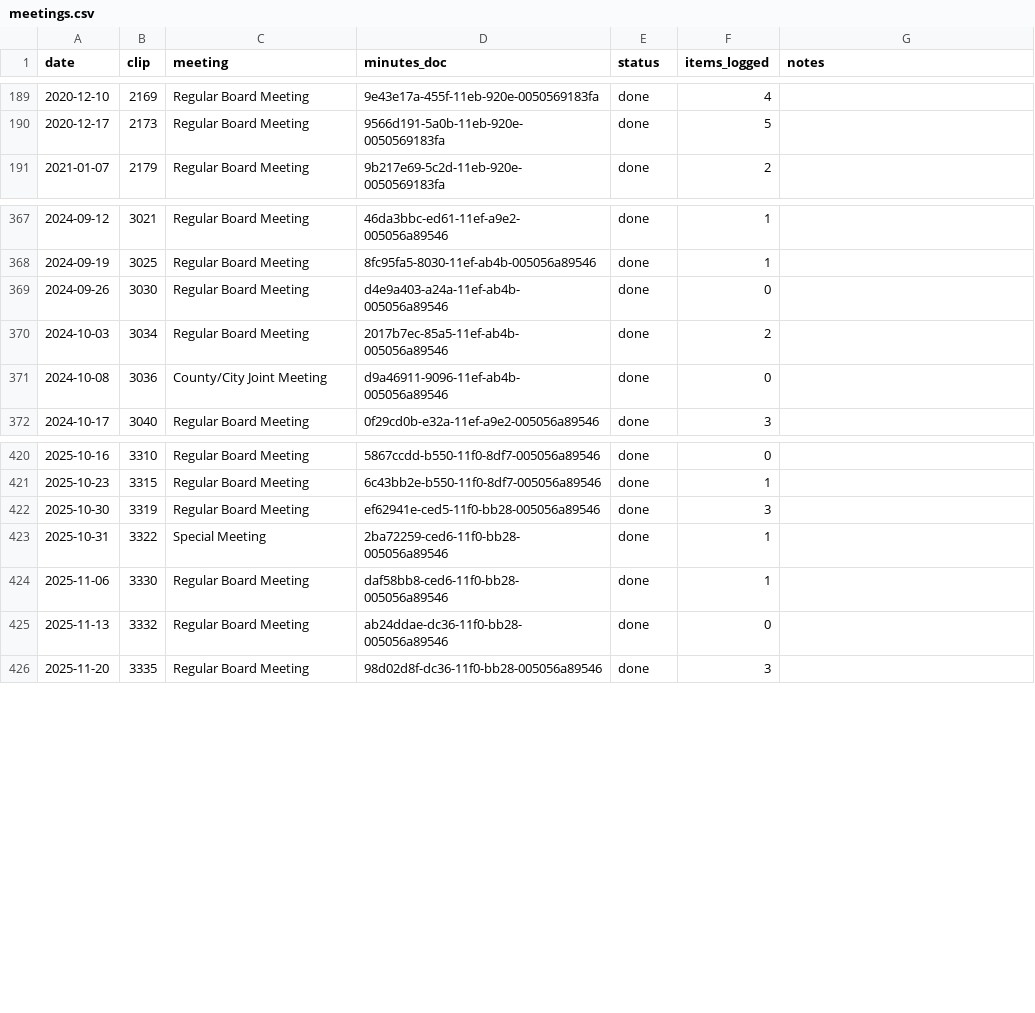
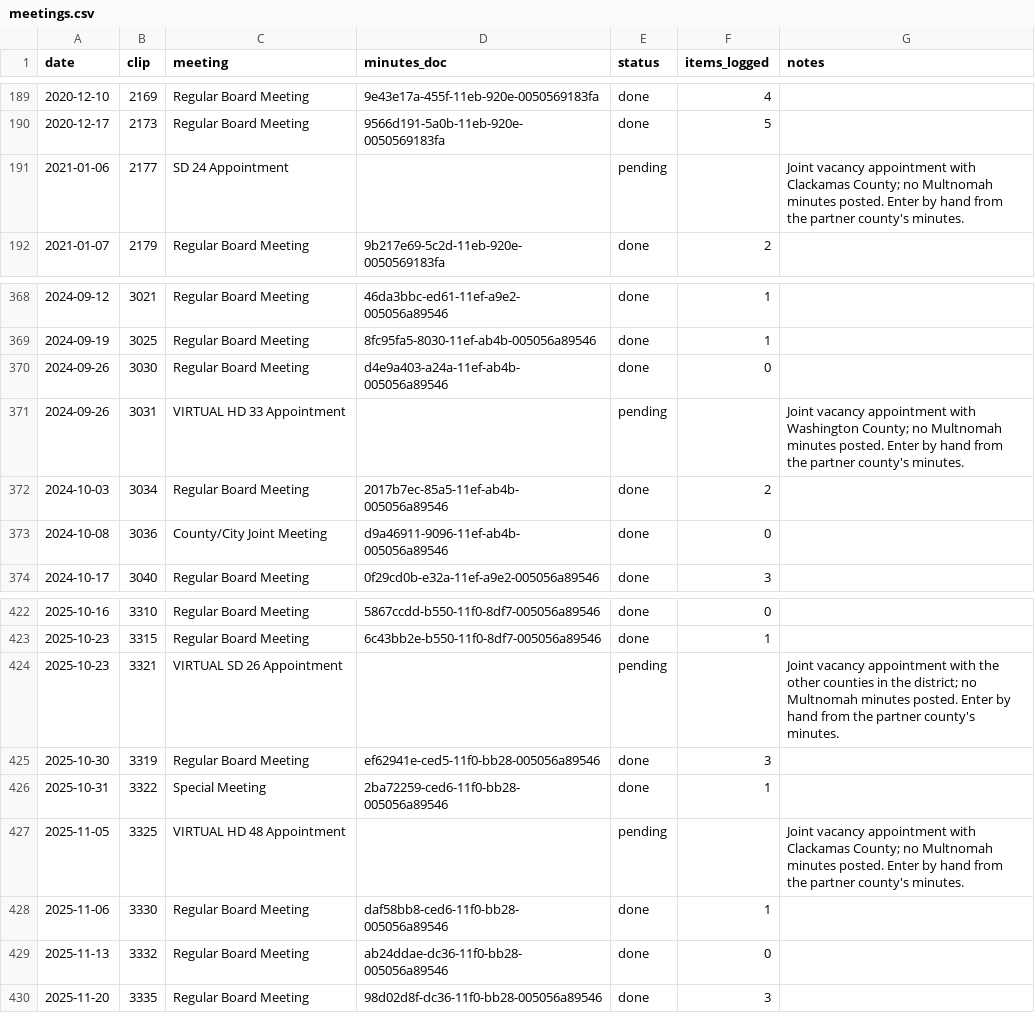
Before and after one commit to Portland-City-Council-Votes/multco-commissioner-votes, a CSV file: data/meetings.csv, drawn as a sheet; only a part is shown, gaps mark what is left out; the diff names each change by its address in the sheet, - before the commit and + after, or states it on an @@ line.

```diff
--- a/data/meetings.csv
+++ b/data/meetings.csv
+row 191: 2021-01-06 | 2177 | SD 24 Appointment |  | pending |  | Joint vacancy appointment with Clackamas County; no Multnomah minutes posted. Enter by hand from the partner county's minutes.
+row 371: 2024-09-26 | 3031 | VIRTUAL HD 33 Appointment |  | pending |  | Joint vacancy appointment with Washington County; no Multnomah minutes posted. Enter by hand from the partner county's minutes.
+row 424: 2025-10-23 | 3321 | VIRTUAL SD 26 Appointment |  | pending |  | Joint vacancy appointment with the other counties in the district; no Multnomah minutes posted. Enter by hand from the partner county's minutes.
+row 427: 2025-11-05 | 3325 | VIRTUAL HD 48 Appointment |  | pending |  | Joint vacancy appointment with Clackamas County; no Multnomah minutes posted. Enter by hand from the partner county's minutes.
```
Also changed, not shown: data/news.csv, 3 other files.
